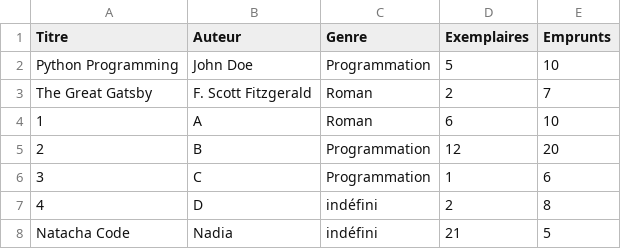
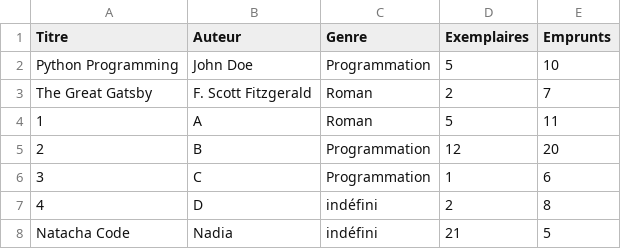
Before and after one commit to dracken24/MyLib, a CSV file: books.csv, drawn as a sheet.

```diff
--- a/books.csv
+++ b/books.csv
@@ -3,3 +3,3 @@ Python Programming,John Doe,Programmation,5,10
 The Great Gatsby,F. Scott Fitzgerald,Roman,2,7
-1,A,Roman,6,10
+1,A,Roman,5,11
 2,B,Programmation,12,20
```
Also changed, not shown: loans.csv, users.csv, 3 other files.
